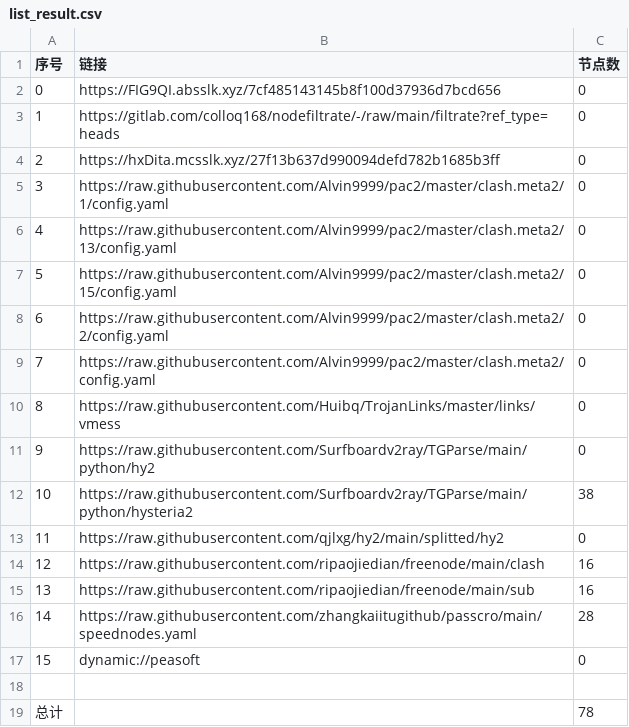
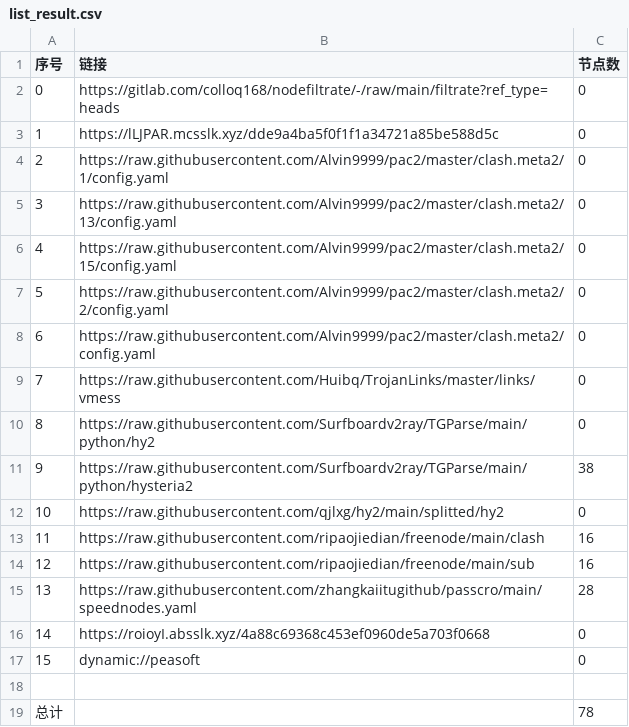
Before and after one commit to q291581201/NoMoreWalls, a CSV file: list_result.csv, drawn as a sheet; removed rows and columns are numbered as before the commit, all else as after; the diff names each change by its address in the sheet, - before the commit and + after, or states it on an @@ line.

```diff
--- a/list_result.csv
+++ b/list_result.csv
-row 2: 0 | https://FIG9QI.absslk.xyz/7cf485143145b8f100d37936d7bcd656 | 0
@@ column A (序号) renumbered between rows 2 and 15 @@
-B3 (链接): https://hxDita.mcsslk.xyz/27f13b637d990094defd782b1685b3ff
+B3 (链接): https://lLJPAR.mcsslk.xyz/dde9a4ba5f0f1f1a34721a85be588d5c
+row 16: 14 | https://roioyI.absslk.xyz/4a88c69368c453ef0960de5a703f0668 | 0
```
Also changed, not shown: 19 other files.
